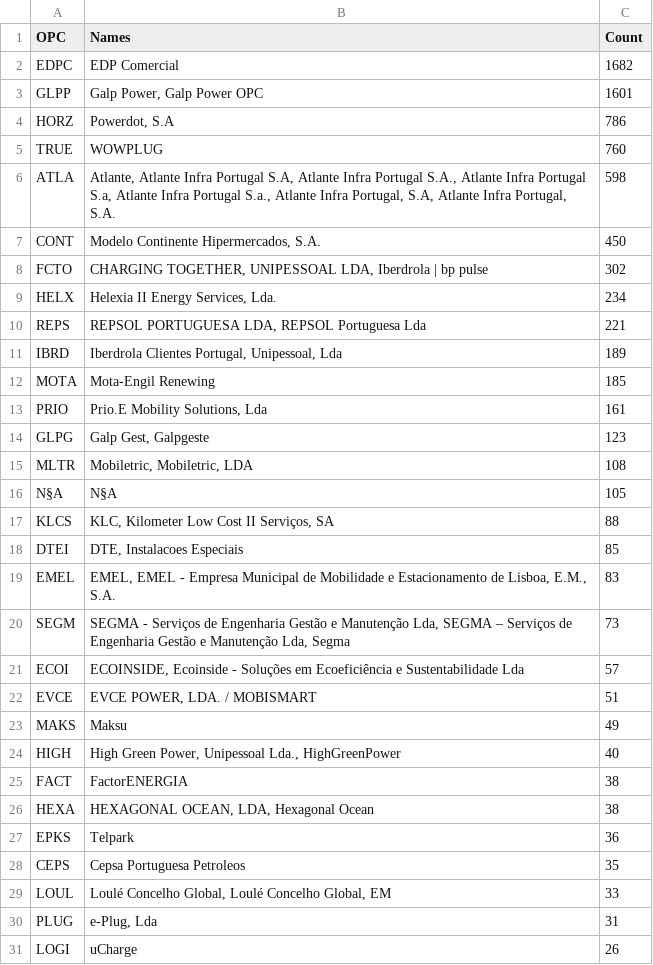
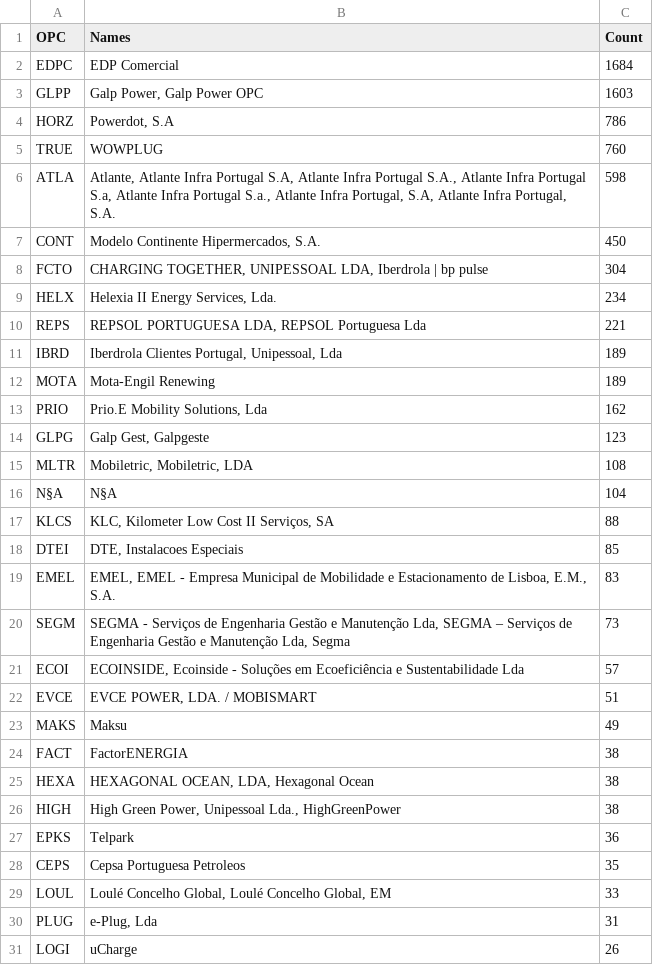
Before and after one commit to avataranedotas/get_NAP_mobie, a CSV file: opc_counts.csv, drawn as a sheet; only a part is shown.

```diff
--- a/opc_counts.csv
+++ b/opc_counts.csv
@@ -1,4 +1,4 @@
 OPC;Names;Count
-EDPC;EDP Comercial;1682
-GLPP;Galp Power, Galp Power OPC;1601
+EDPC;EDP Comercial;1684
+GLPP;Galp Power, Galp Power OPC;1603
 HORZ;Powerdot, S.A;786
@@ -7,3 +7,3 @@ ATLA;Atlante, Atlante Infra Portugal S.A, Atlante Infra Portugal S.A., Atlante I
 CONT;Modelo Continente Hipermercados, S.A.;450
-FCTO;CHARGING TOGETHER, UNIPESSOAL LDA, Iberdrola | bp pulse;302
+FCTO;CHARGING TOGETHER, UNIPESSOAL LDA, Iberdrola | bp pulse;304
 HELX;Helexia II Energy Services, Lda.;234
@@ -11,7 +11,7 @@ REPS;REPSOL PORTUGUESA LDA, REPSOL Portuguesa Lda;221
 IBRD;Iberdrola Clientes Portugal, Unipessoal, Lda;189
-MOTA;Mota-Engil Renewing;185
-PRIO;Prio.E Mobility Solutions, Lda;161
+MOTA;Mota-Engil Renewing;189
+PRIO;Prio.E Mobility Solutions, Lda;162
 GLPG;Galp Gest, Galpgeste;123
 MLTR;Mobiletric, Mobiletric, LDA;108
-N§A;N§A;105
+N§A;N§A;104
 KLCS;KLC, Kilometer Low Cost II Serviços, SA;88
@@ -23,5 +23,5 @@ EVCE;EVCE POWER, LDA. / MOBISMART;51
 MAKS;Maksu;49
-HIGH;High Green Power, Unipessoal Lda., HighGreenPower;40
 FACT;FactorENERGIA;38
 HEXA;HEXAGONAL OCEAN, LDA, Hexagonal Ocean;38
+HIGH;High Green Power, Unipessoal Lda., HighGreenPower;38
 EPKS;Telpark;36
```
Also changed, not shown: compare_GPS.tsv, opc_counts.tsv, 15 other files.
